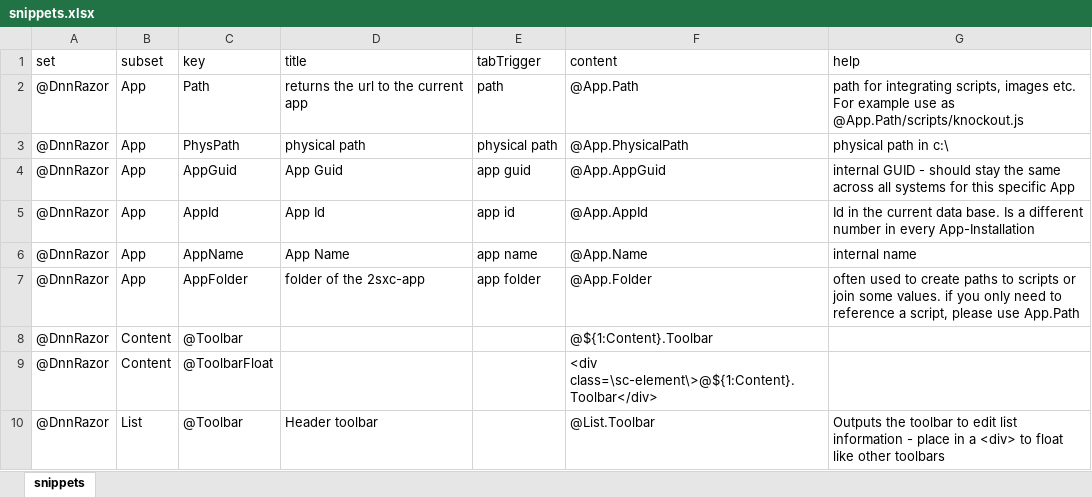
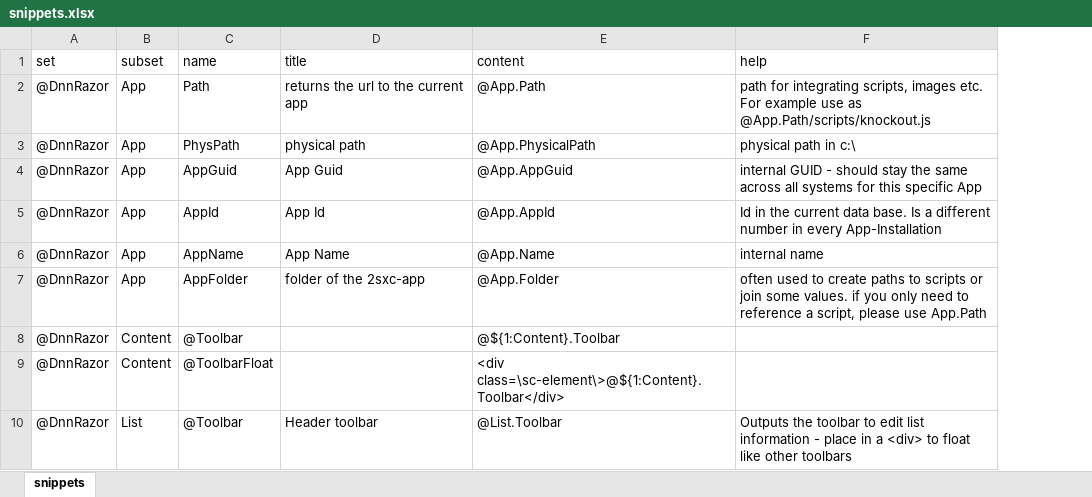
Before and after one commit to 2sic/2sxc, an Excel workbook: src/sxc-designer/source-editor/snippets.xlsx, sheet snippets, drawn as a sheet; only a part is shown; values as stored, in another font and other column widths than the file's, no borders; table styles not drawn; the diff names each change by its address in the sheet, - before the commit and + after, or states it on an @@ line.

Commit message:
now works with excel for both inline as well as clickable snippets

```diff
--- a/src/sxc-designer/source-editor/snippets.xlsx (sheet snippets)
+++ b/src/sxc-designer/source-editor/snippets.xlsx (sheet snippets)
-column E (tabTrigger), rows 2-7: path | physical path | app guid | app id | app name | app folder
-C1: key
+C1: name
```
Also changed, not shown: 6 other files.
